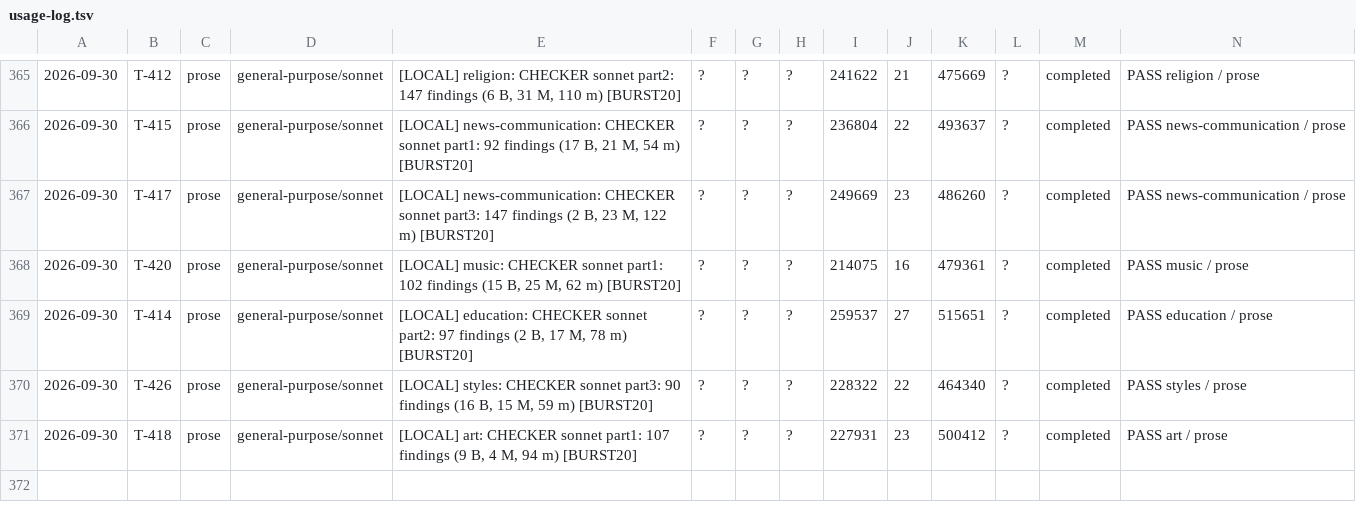
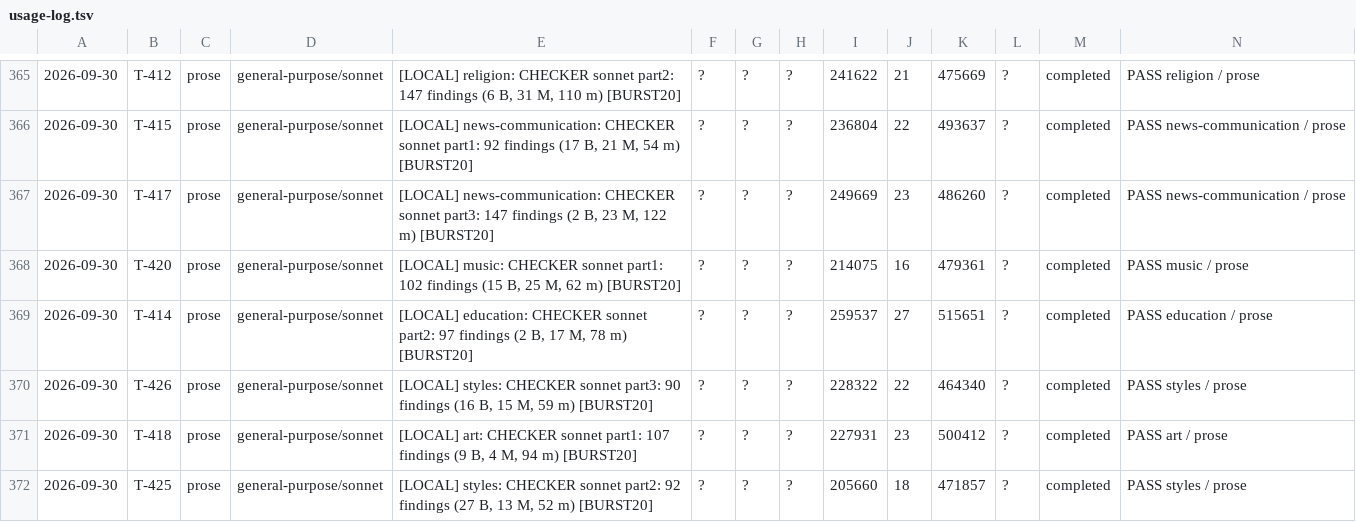
Before and after one commit to jonnystokes/USA-History-grid-book, a TSV file: control/usage-log.tsv, drawn as a sheet; only a part is shown, gaps mark what is left out; the diff names each change by its address in the sheet, - before the commit and + after, or states it on an @@ line.

```diff
--- a/control/usage-log.tsv
+++ b/control/usage-log.tsv
+row 372: 2026-09-30 | T-425 | prose | general-purpose/sonnet | [LOCAL] styles: CHECKER sonnet part2: 92 findings (27 B, 13 M, 52 m) [BURST20] | ? | ? | ? | 205660 | 18 | 471857 | ? | completed | PASS styles / prose
```
Also changed, not shown: 2 other files.
